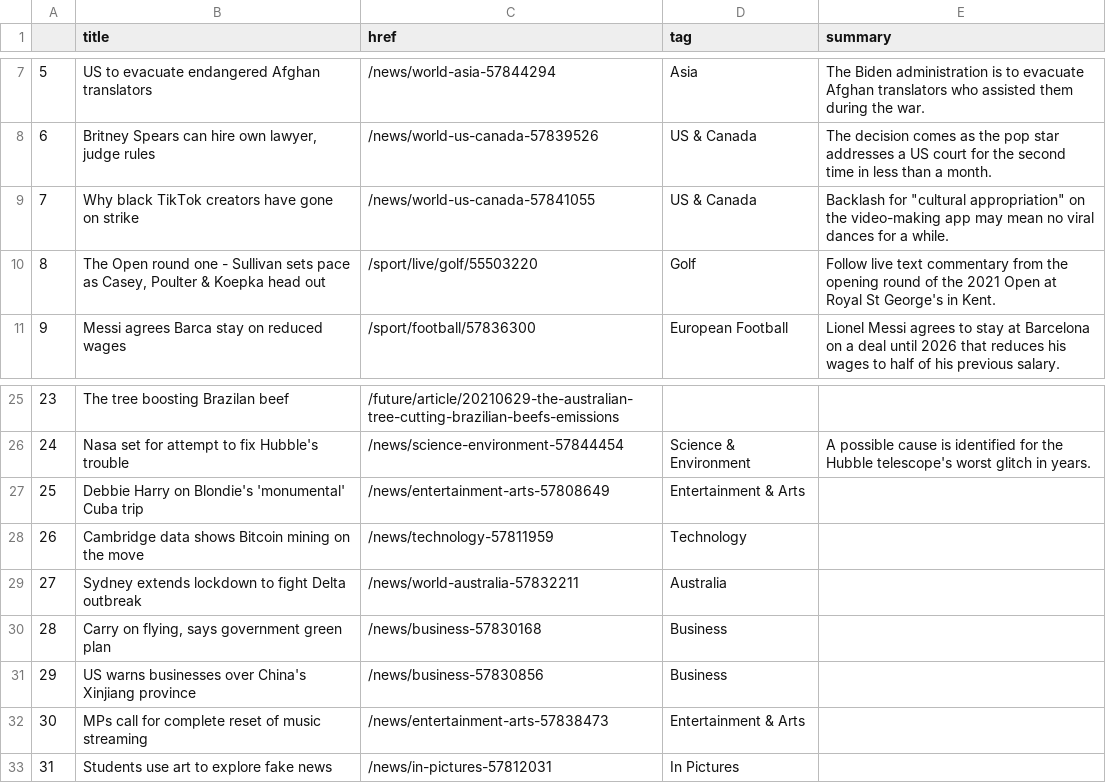
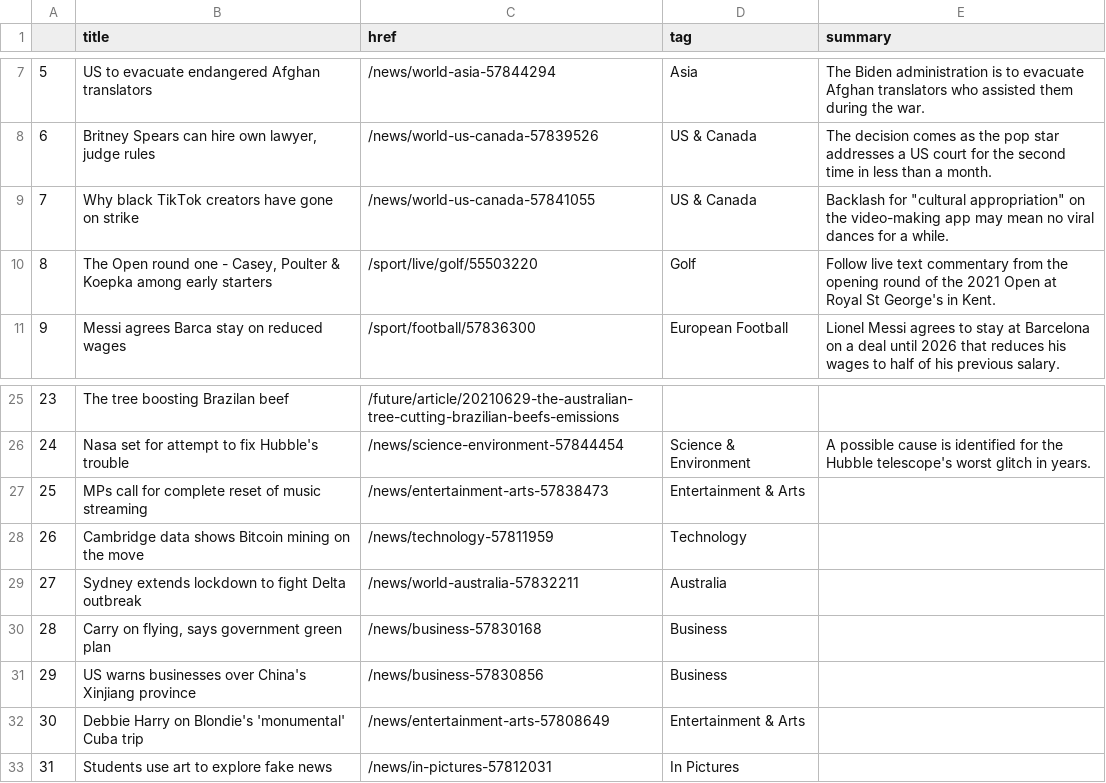
Before and after one commit to swatiyengar/automatic-scraper, a CSV file: bbc-headlines.csv, drawn as a sheet; only a part is shown, gaps mark what is left out.

```diff
--- a/bbc-headlines.csv
+++ b/bbc-headlines.csv
@@ -9,3 +9,3 @@
 7,Why black TikTok creators have gone on strike,/news/world-us-canada-57841055,US & Canada,"Backlash for ""cultural appropriation"" on the video-making app may mean no viral dances for a while."
-8,"The Open round one - Sullivan sets pace as Casey, Poulter & Koepka head out",/sport/live/golf/55503220,Golf,Follow live text commentary from the opening round of the 2021 Open at Royal St George's in Kent.
+8,"The Open round one - Casey, Poulter & Koepka among early starters",/sport/live/golf/55503220,Golf,Follow live text commentary from the opening round of the 2021 Open at Royal St George's in Kent.
 9,Messi agrees Barca stay on reduced wages,/sport/football/57836300,European Football,Lionel Messi agrees to stay at Barcelona on a deal until 2026 that reduces his wages to half of his previous salary.
@@ -26,3 +26,3 @@
 24,Nasa set for attempt to fix Hubble's trouble,/news/science-environment-57844454,Science & Environment,A possible cause is identified for the Hubble telescope's worst glitch in years.
-25,Debbie Harry on Blondie's 'monumental' Cuba trip,/news/entertainment-arts-57808649,Entertainment & Arts,
+25,MPs call for complete reset of music streaming,/news/entertainment-arts-57838473,Entertainment & Arts,
 26,Cambridge data shows Bitcoin mining on the move,/news/technology-57811959,Technology,
@@ -31,3 +31,3 @@
 29,US warns businesses over China's Xinjiang province,/news/business-57830856,Business,
-30,MPs call for complete reset of music streaming,/news/entertainment-arts-57838473,Entertainment & Arts,
+30,Debbie Harry on Blondie's 'monumental' Cuba trip,/news/entertainment-arts-57808649,Entertainment & Arts,
 31,Students use art to explore fake news,/news/in-pictures-57812031,In Pictures,
```
